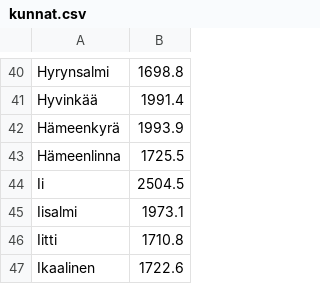
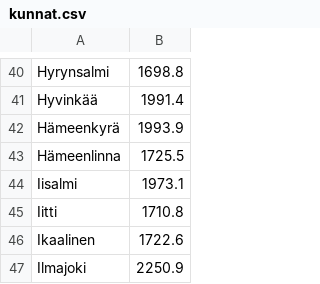
Before and after one commit to kymis/junction2020, a CSV file: Data/kunnat.csv, drawn as a sheet; only a part is shown, gaps mark what is left out; the shorter side is filled out with more unchanged rows; the diff names each change by its address in the sheet, - before the commit and + after, or states it on an @@ line.

```diff
--- a/Data/kunnat.csv
+++ b/Data/kunnat.csv
-row 44: Ii | 2504.5
```
Also changed, not shown: 1 other file.
